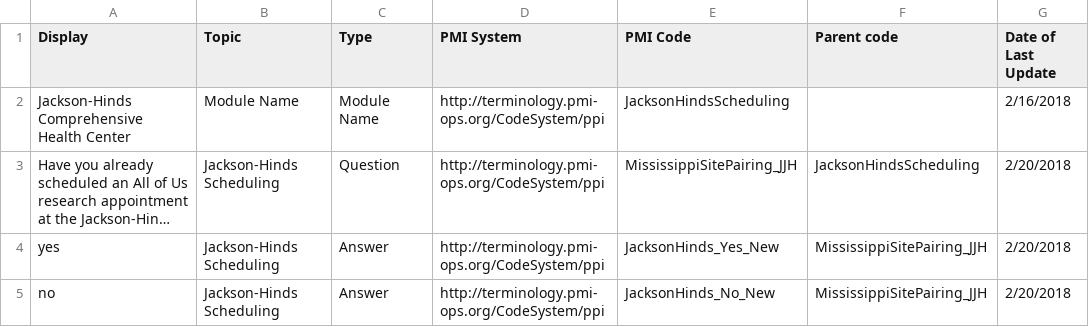
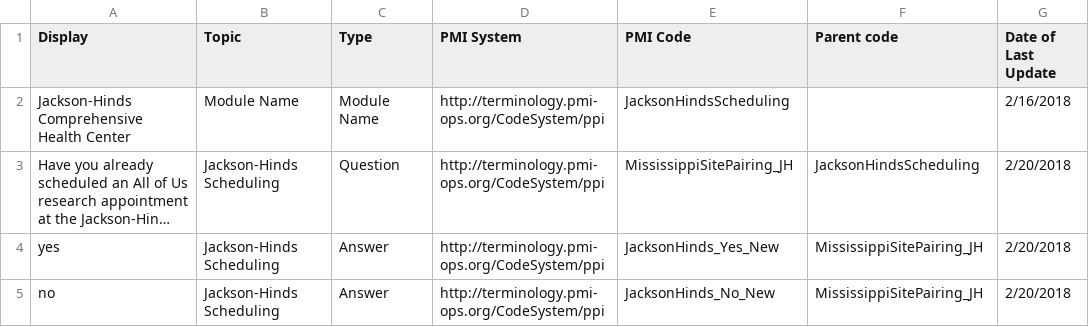
Before and after one commit to all-of-us-terminology/codebook-to-fhir, a CSV file: sheets/JacksonHindsScheduling.csv, drawn as a sheet; long unchanged cells end in …; the diff names each change by its address in the sheet, - before the commit and + after, or states it on an @@ line.

```diff
--- a/sheets/JacksonHindsScheduling.csv
+++ b/sheets/JacksonHindsScheduling.csv
-E3 (PMI Code): MississippiSitePairing_JJH
+E3 (PMI Code): MississippiSitePairing_JH
-F4:F5 (Parent code): MississippiSitePairing_JJH
+F4:F5 (Parent code): MississippiSitePairing_JH
```
Also changed, not shown: 3 other files.
